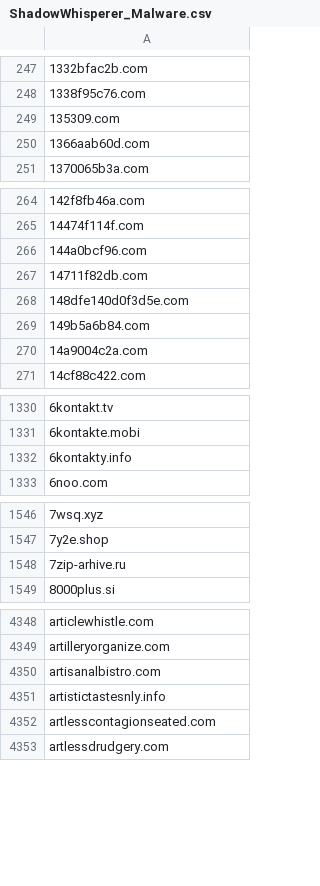
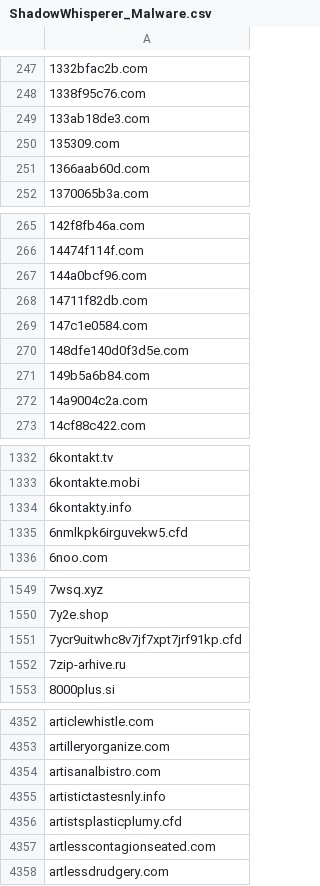
Before and after one commit to external-sources/hosts-sources, a CSV file: data/ShadowWhisperer_Malware.csv, drawn as a sheet; only a part is shown, gaps mark what is left out; the diff covers the shown part only; the diff names each change by its address in the sheet, - before the commit and + after, or states it on an @@ line.

Commit message:
Committed new lists day: 219 of year 2026 17:50:07

```diff
--- a/data/ShadowWhisperer_Malware.csv
+++ b/data/ShadowWhisperer_Malware.csv
+row 249: 133ab18de3.com
+row 269: 147c1e0584.com
+row 1335: 6nmlkpk6irguvekw5.cfd
+row 1551: 7ycr9uitwhc8v7jf7xpt7jrf91kp.cfd
+row 4356: artistsplasticplumy.cfd
```
Also changed, not shown: 6 added rows and 1 removed row elsewhere in this file, data/ShadowWhisperer_Chat.csv, data/ShadowWhisperer_Marketing.csv, 6 other files.
